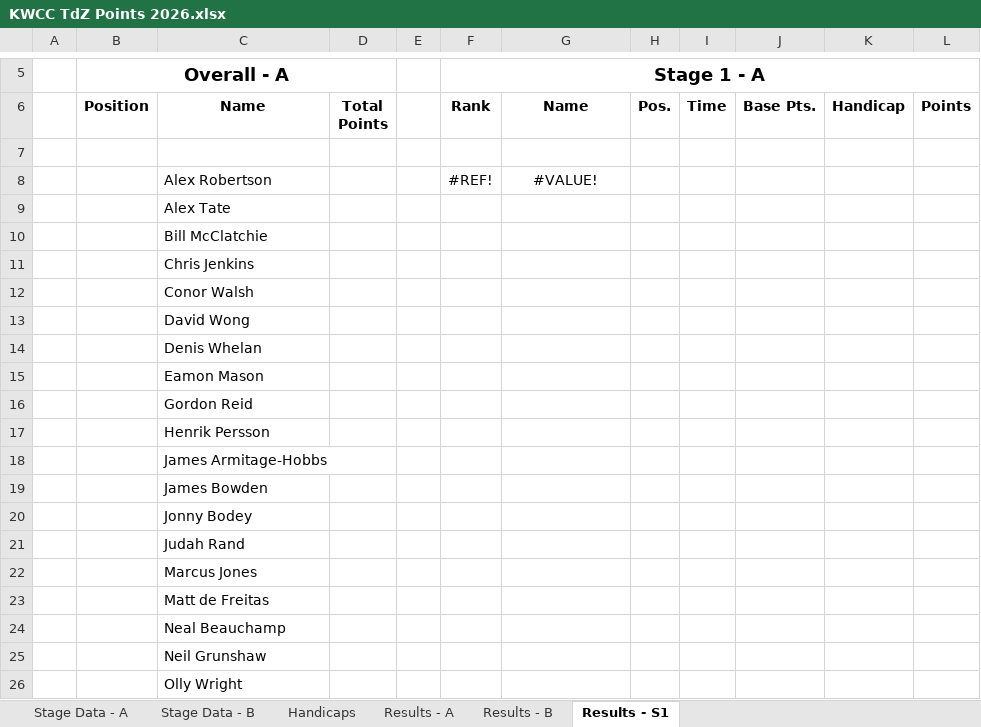
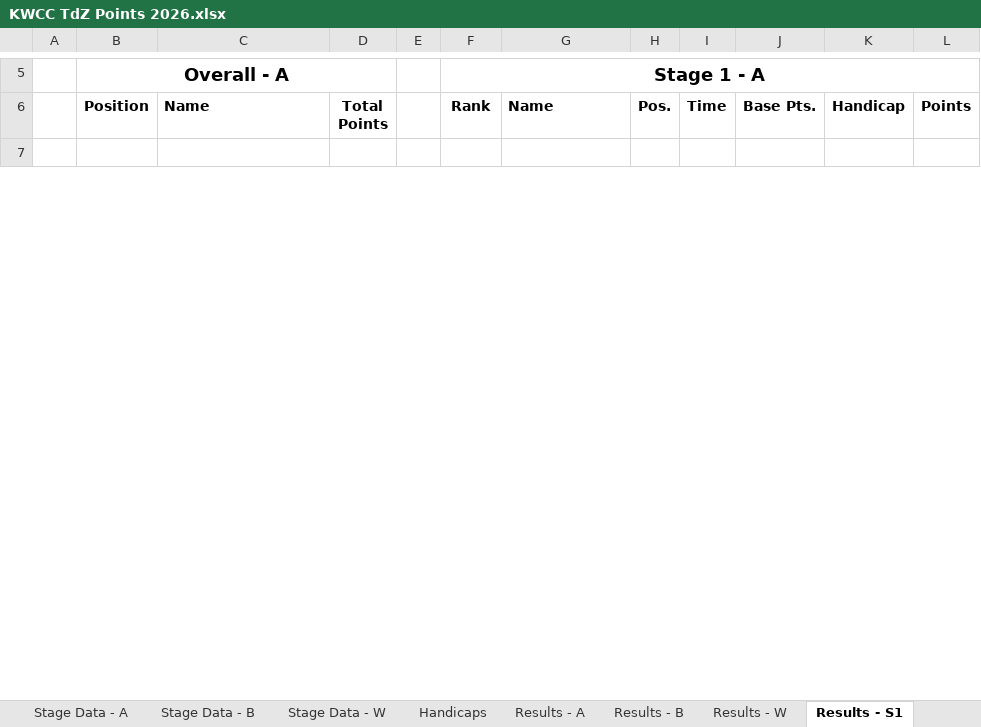
Before and after one commit to revisionist/random, an Excel workbook: Cycling/KWCC - TdZ/2026/KWCC TdZ Points 2026.xlsx, sheet Results - S1, drawn as a sheet; only a part is shown, gaps mark what is left out; values as stored, in another font and other column widths than the file's, no borders; removed rows and columns are numbered as before the commit, all else as after; the diff covers the shown part only; the diff names each change by its address in the sheet, - before the commit and + after, or states it on an @@ line.

Commit message:
Add Stage 1 results

```diff
--- a/Cycling/KWCC - TdZ/2026/KWCC TdZ Points 2026.xlsx (sheet Results - S1)
+++ b/Cycling/KWCC - TdZ/2026/KWCC TdZ Points 2026.xlsx (sheet Results - S1)
+sheet tab: Stage Data - W
+sheet tab: Results - W
-C6 alignment: center
+C6 alignment: left
-G6 alignment: center
+G6 alignment: left
-row 8:  |  | Alex Robertson |  |  | #REF! | #VALUE!
-row 9:  |  | Alex Tate
-row 10:  |  | Bill McClatchie
-row 11:  |  | Chris Jenkins
-row 12:  |  | Conor Walsh
-row 13:  |  | David Wong
-row 14:  |  | Denis Whelan
-row 15:  |  | Eamon Mason
-row 16:  |  | Gordon Reid
-row 17:  |  | Henrik Persson
-row 18:  |  | James Armitage-Hobbs
-row 19:  |  | James Bowden
-row 20:  |  | Jonny Bodey
-row 21:  |  | Judah Rand
-row 22:  |  | Marcus Jones
-row 23:  |  | Matt de Freitas
-row 24:  |  | Neal Beauchamp
-row 25:  |  | Neil Grunshaw
-row 26:  |  | Olly Wright
```
Also changed, not shown: 74 added rows, 39 removed rows, 12 edited cells and cell formats elsewhere in this sheet, sheet Results - B, sheet Stage Data - B, sheet Results - A, sheet Stage Data - A, sheet Handicaps, formulas that keep their value, 3 other files.
